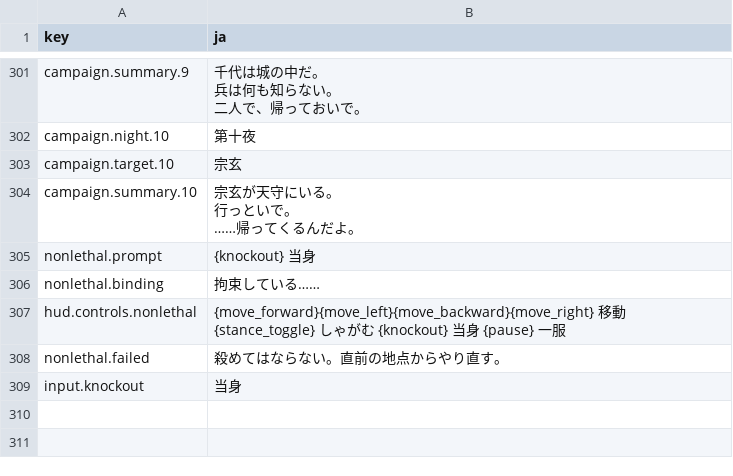
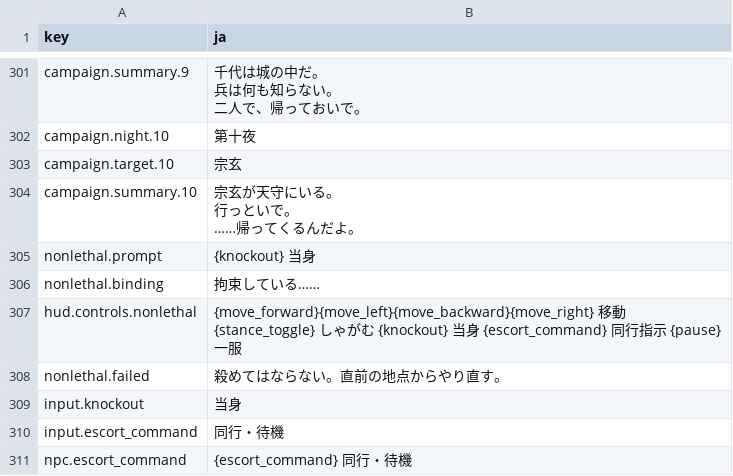
Before and after one commit to Saber5656/divine-punishment, a CSV file: data/text/ja.csv, drawn as a sheet; only a part is shown, gaps mark what is left out.

```diff
--- a/data/text/ja.csv
+++ b/data/text/ja.csv
@@ -326,4 +326,6 @@ nonlethal.prompt,{knockout}  当身
 nonlethal.binding,拘束している……
-hud.controls.nonlethal,{move_forward}{move_left}{move_backward}{move_right} 移動　{stance_toggle} しゃがむ　{knockout} 当身　{pause} 一服
+hud.controls.nonlethal,{move_forward}{move_left}{move_backward}{move_right} 移動　{stance_toggle} しゃがむ　{knockout} 当身　{escort_command} 同行指示　{pause} 一服
 nonlethal.failed,殺めてはならない。直前の地点からやり直す。
 input.knockout,当身
+input.escort_command,同行・待機
+npc.escort_command,{escort_command} 同行・待機
```
Also changed, not shown: 27 other files.
